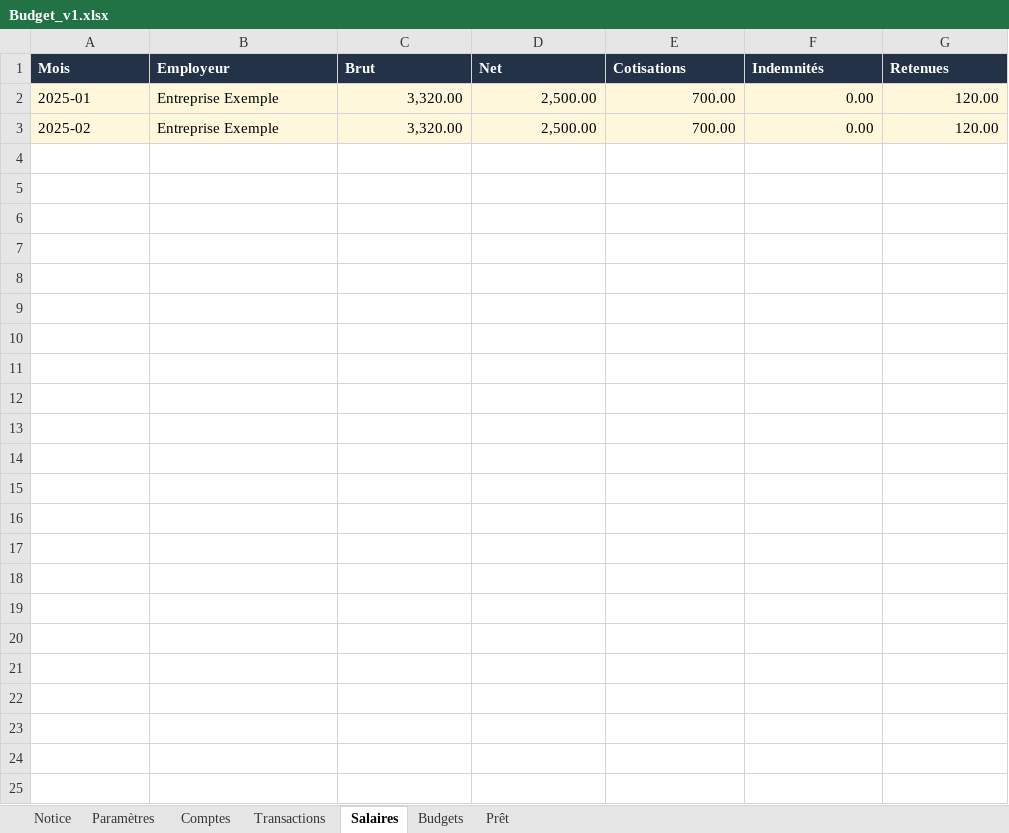
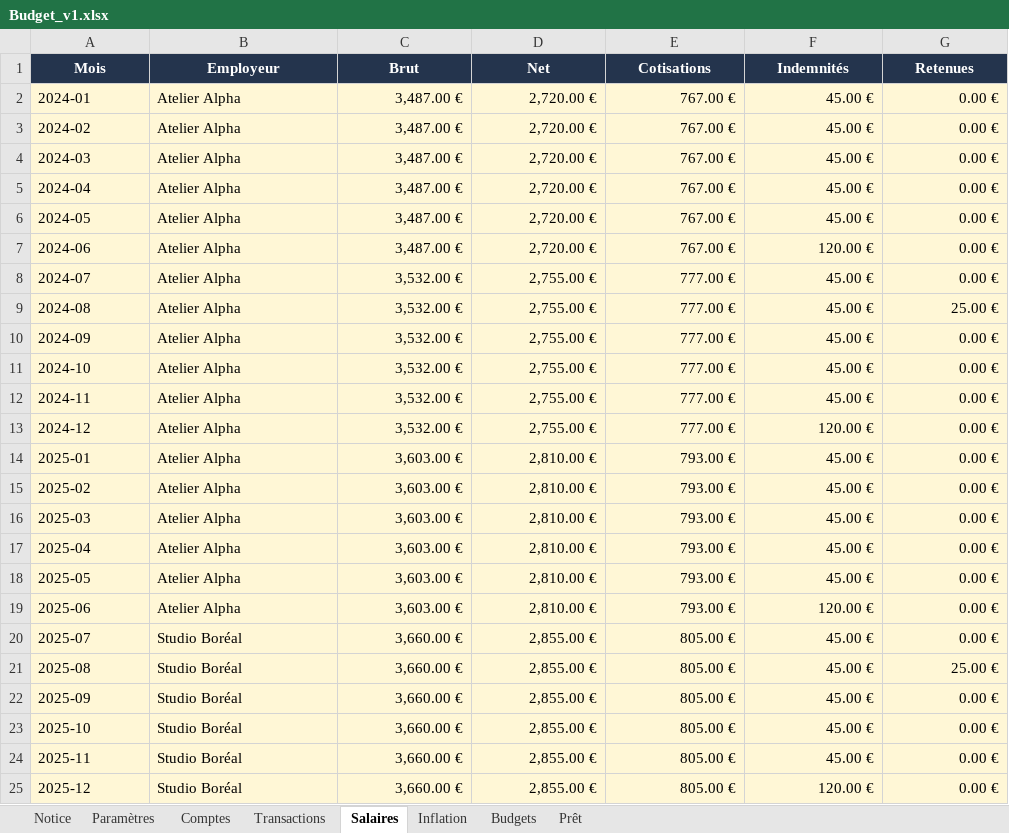
Before and after one commit to valpdu12-dev/budget-dashboard-portfolio-codex, an Excel workbook: public/modeles/Budget_v1.xlsx, sheet Salaires, drawn as a sheet; values as stored, in another font and other column widths than the file's, no borders; table styles not drawn; addresses are those after the commit; the diff names each change by its address in the sheet, - before the commit and + after, or states it on an @@ line.

Commit message:
Align Excel template with demo data

```diff
--- a/public/modeles/Budget_v1.xlsx (sheet Salaires)
+++ b/public/modeles/Budget_v1.xlsx (sheet Salaires)
+sheet tab: Inflation
-A1:G1 alignment: left
+A1:G1 alignment: center
+row 2: 2024-01 | Atelier Alpha | 3,487.00 € | 2,720.00 € | 767.00 € | 45.00 € | 0.00 €
+row 3: 2024-02 | Atelier Alpha | 3,487.00 € | 2,720.00 € | 767.00 € | 45.00 € | 0.00 €
+row 4: 2024-03 | Atelier Alpha | 3,487.00 € | 2,720.00 € | 767.00 € | 45.00 € | 0.00 €
+row 5: 2024-04 | Atelier Alpha | 3,487.00 € | 2,720.00 € | 767.00 € | 45.00 € | 0.00 €
+row 6: 2024-05 | Atelier Alpha | 3,487.00 € | 2,720.00 € | 767.00 € | 45.00 € | 0.00 €
+row 7: 2024-06 | Atelier Alpha | 3,487.00 € | 2,720.00 € | 767.00 € | 120.00 € | 0.00 €
+row 8: 2024-07 | Atelier Alpha | 3,532.00 € | 2,755.00 € | 777.00 € | 45.00 € | 0.00 €
+row 9: 2024-08 | Atelier Alpha | 3,532.00 € | 2,755.00 € | 777.00 € | 45.00 € | 25.00 €
+row 10: 2024-09 | Atelier Alpha | 3,532.00 € | 2,755.00 € | 777.00 € | 45.00 € | 0.00 €
+row 11: 2024-10 | Atelier Alpha | 3,532.00 € | 2,755.00 € | 777.00 € | 45.00 € | 0.00 €
+row 12: 2024-11 | Atelier Alpha | 3,532.00 € | 2,755.00 € | 777.00 € | 45.00 € | 0.00 €
+row 13: 2024-12 | Atelier Alpha | 3,532.00 € | 2,755.00 € | 777.00 € | 120.00 € | 0.00 €
-B14:B15 (Employeur): Entreprise Exemple
+B14:B15 (Employeur): Atelier Alpha
-C14:C15 (Brut): 3,320.00
+C14:C15 (Brut): 3,603.00 €
-D14:D15 (Net): 2,500.00
+D14:D15 (Net): 2,810.00 €
-E14:E15 (Cotisations): 700.00
+E14:E15 (Cotisations): 793.00 €
-F14:F15 (Indemnités): 0.00
+F14:F15 (Indemnités): 45.00 €
-G14:G15 (Retenues): 120.00
+G14:G15 (Retenues): 0.00 €
+row 16: 2025-03 | Atelier Alpha | 3,603.00 € | 2,810.00 € | 793.00 € | 45.00 € | 0.00 €
+row 17: 2025-04 | Atelier Alpha | 3,603.00 € | 2,810.00 € | 793.00 € | 45.00 € | 0.00 €
+row 18: 2025-05 | Atelier Alpha | 3,603.00 € | 2,810.00 € | 793.00 € | 45.00 € | 0.00 €
+row 19: 2025-06 | Atelier Alpha | 3,603.00 € | 2,810.00 € | 793.00 € | 120.00 € | 0.00 €
+row 20: 2025-07 | Studio Boréal | 3,660.00 € | 2,855.00 € | 805.00 € | 45.00 € | 0.00 €
+row 21: 2025-08 | Studio Boréal | 3,660.00 € | 2,855.00 € | 805.00 € | 45.00 € | 25.00 €
+row 22: 2025-09 | Studio Boréal | 3,660.00 € | 2,855.00 € | 805.00 € | 45.00 € | 0.00 €
+row 23: 2025-10 | Studio Boréal | 3,660.00 € | 2,855.00 € | 805.00 € | 45.00 € | 0.00 €
+row 24: 2025-11 | Studio Boréal | 3,660.00 € | 2,855.00 € | 805.00 € | 45.00 € | 0.00 €
+row 25: 2025-12 | Studio Boréal | 3,660.00 € | 2,855.00 € | 805.00 € | 120.00 € | 0.00 €
```
Also changed, not shown: sheet Transactions, sheet Notice, sheet Comptes, sheet Budgets, sheet Prêt, sheet Paramètres, 11 other files.
